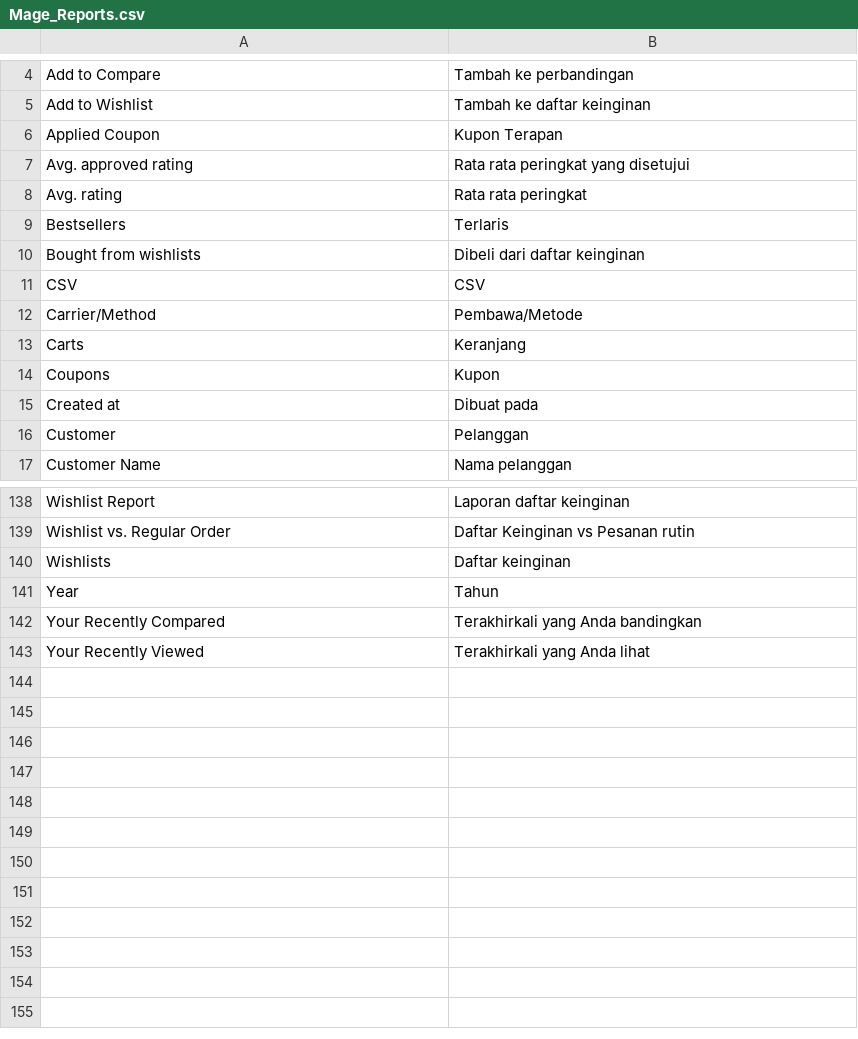
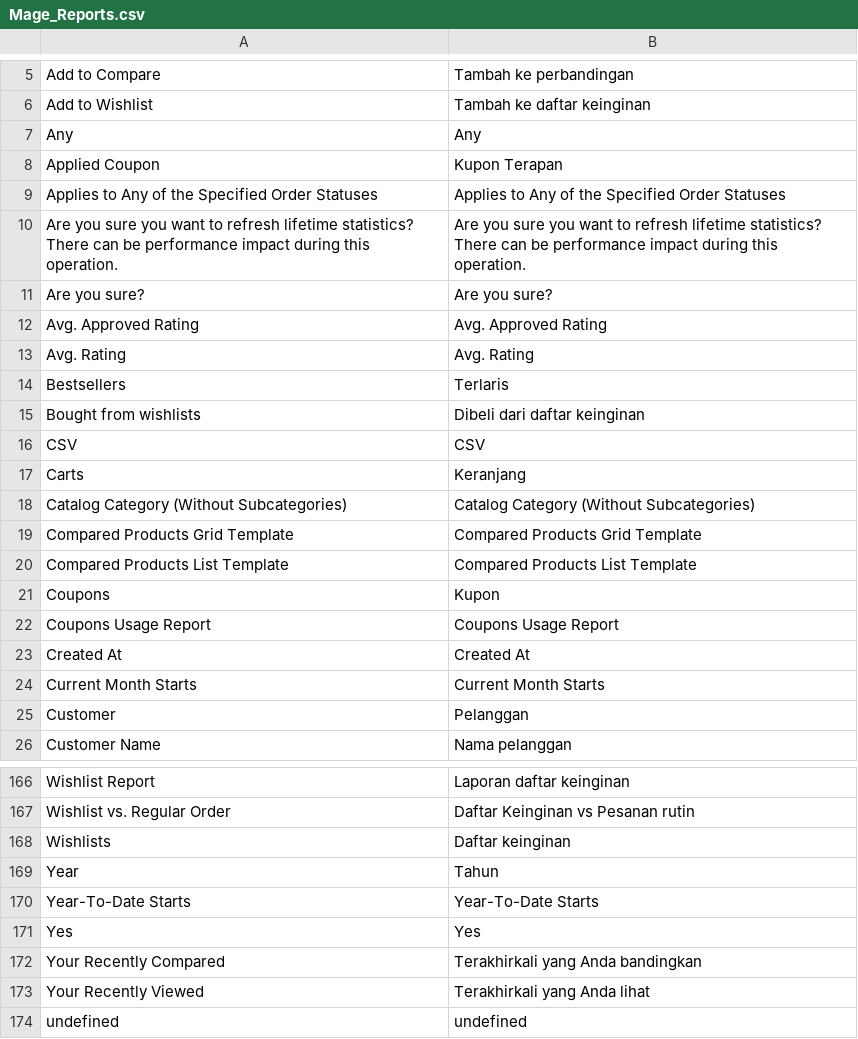
Before and after one commit to bippo/magento-id, a CSV file: app/locale/id_ID/Mage_Reports.csv, drawn as a sheet; only a part is shown, gaps mark what is left out; removed rows and columns are numbered as before the commit, all else as after; the diff covers the shown part only; the diff names each change by its address in the sheet, - before the commit and + after, or states it on an @@ line.

```diff
--- a/app/locale/id_ID/Mage_Reports.csv
+++ b/app/locale/id_ID/Mage_Reports.csv
+row 7: Any | Any
-row 7: Avg. approved rating | Rata rata peringkat yang disetujui
-row 8: Avg. rating | Rata rata peringkat
+row 9: Applies to Any of the Specified Order Statuses | Applies to Any of the Specified Order Statuses
+row 10: Are you sure you want to refresh lifetime statistics? There can be performance impact during this operation. | Are you sure you want to refresh lifetime statistics? There can be performance impact during this operation.
+row 11: Are you sure? | Are you sure?
+row 12: Avg. Approved Rating | Avg. Approved Rating
+row 13: Avg. Rating | Avg. Rating
-row 12: Carrier/Method | Pembawa/Metode
+row 18: Catalog Category (Without Subcategories) | Catalog Category (Without Subcategories)
+row 19: Compared Products Grid Template | Compared Products Grid Template
+row 20: Compared Products List Template | Compared Products List Template
-row 15: Created at | Dibuat pada
+row 22: Coupons Usage Report | Coupons Usage Report
+row 23: Created At | Created At
+row 24: Current Month Starts | Current Month Starts
+row 170: Year-To-Date Starts | Year-To-Date Starts
+row 171: Yes | Yes
+row 174: undefined | undefined
```
Also changed, not shown: 47 added rows and 27 removed rows elsewhere in this file, app/locale/id_ID/Mage_Customer.csv, app/locale/id_ID/Mage_Eav.csv, 50 other files.
